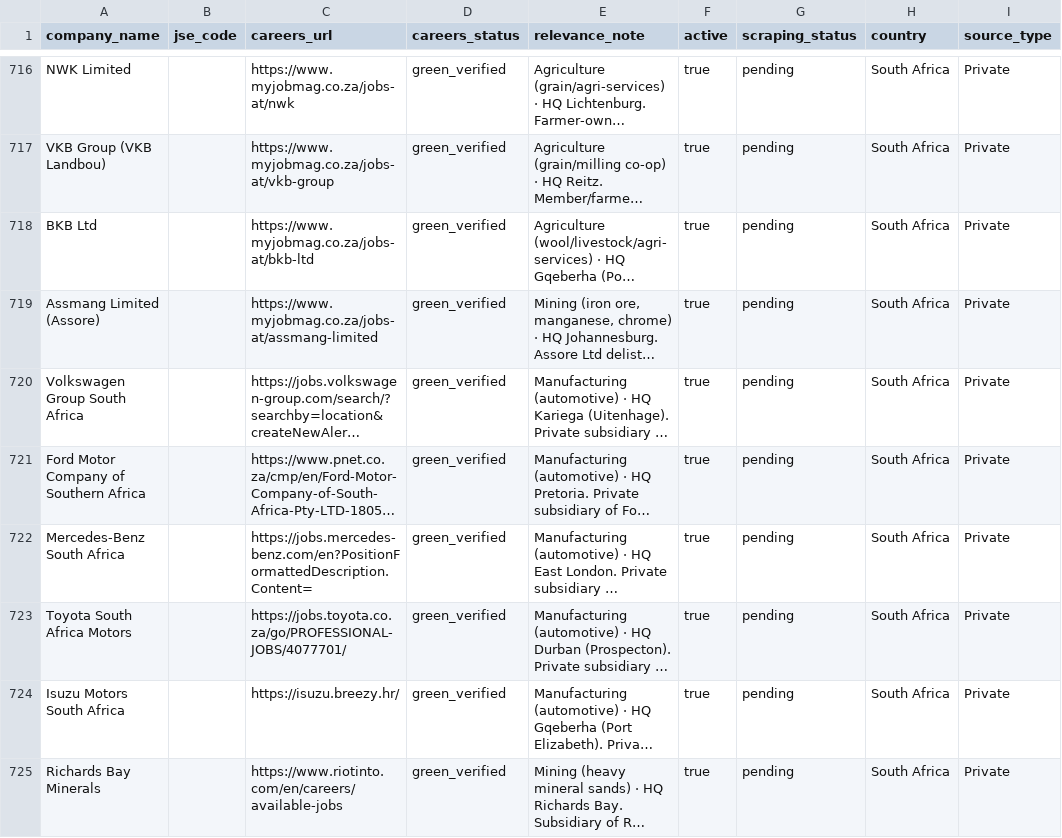
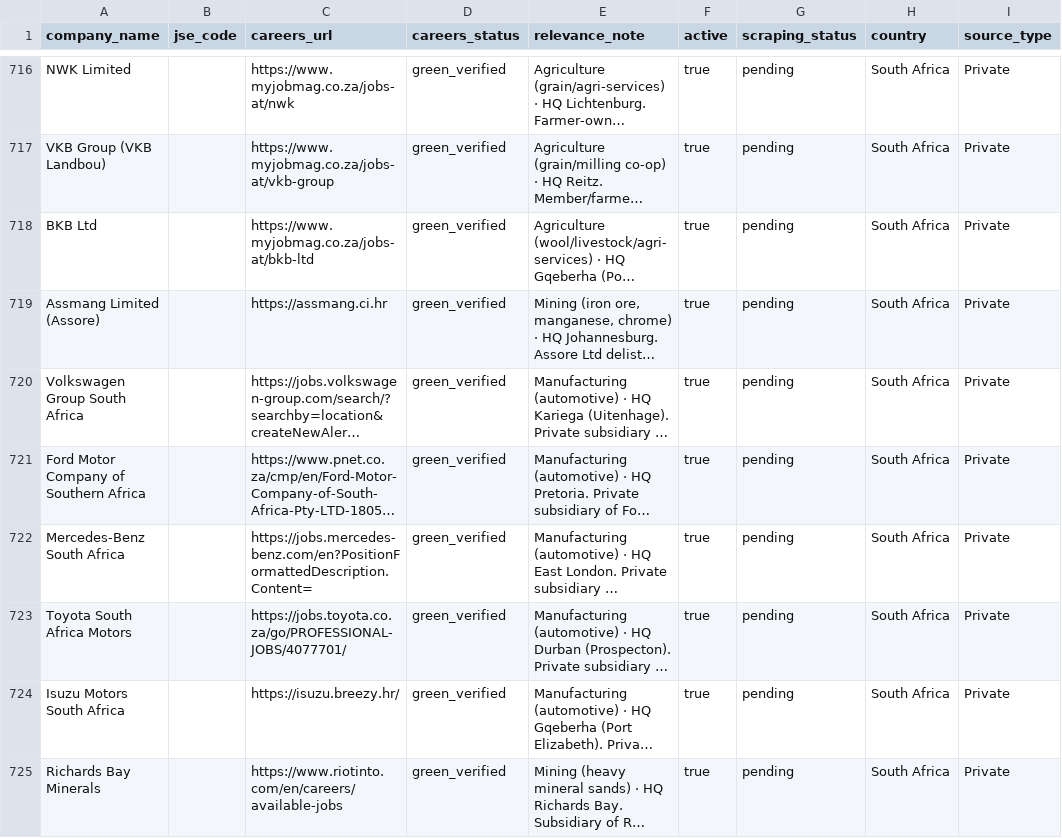
Before and after one commit to Hexmagistus/sospana-sonke, a CSV file: backend/seed/company_database_import.csv, drawn as a sheet; only a part is shown, gaps mark what is left out; long unchanged cells end in …; the diff names each change by its address in the sheet, - before the commit and + after, or states it on an @@ line.

```diff
--- a/backend/seed/company_database_import.csv
+++ b/backend/seed/company_database_import.csv
-C719 (careers_url): https://www.myjobmag.co.za/jobs-at/assmang-limited
+C719 (careers_url): https://assmang.ci.hr
```
Also changed, not shown: 1 other file.
